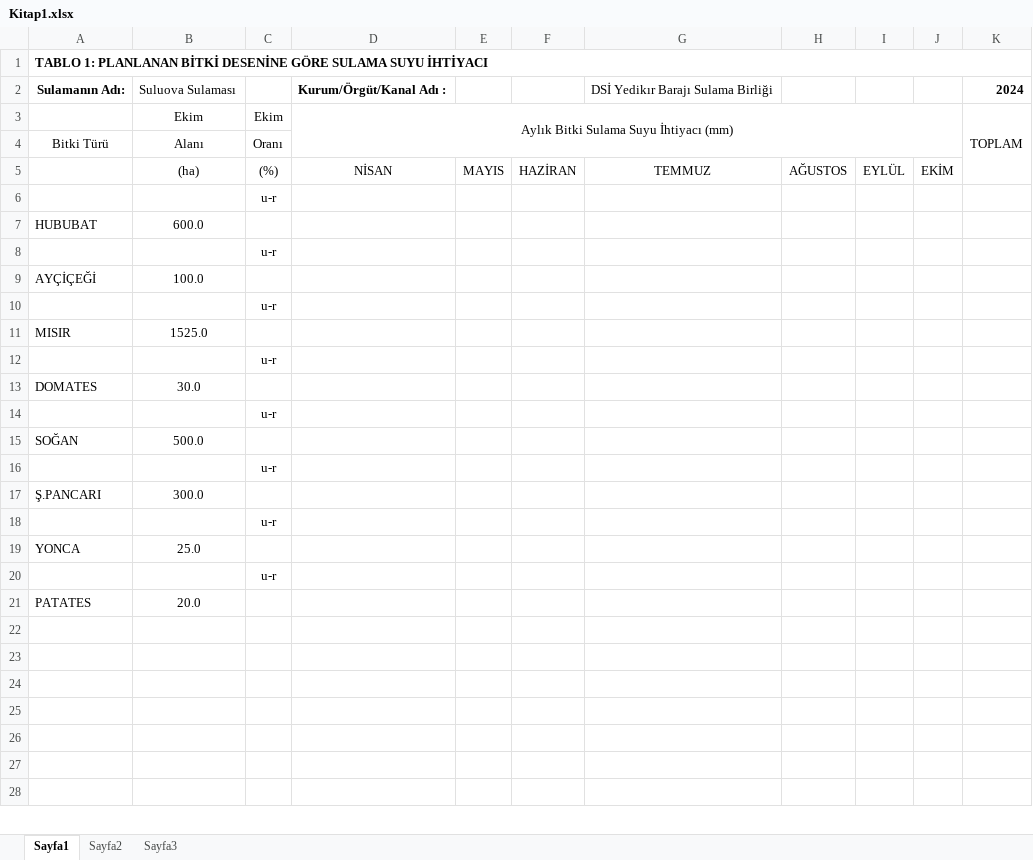
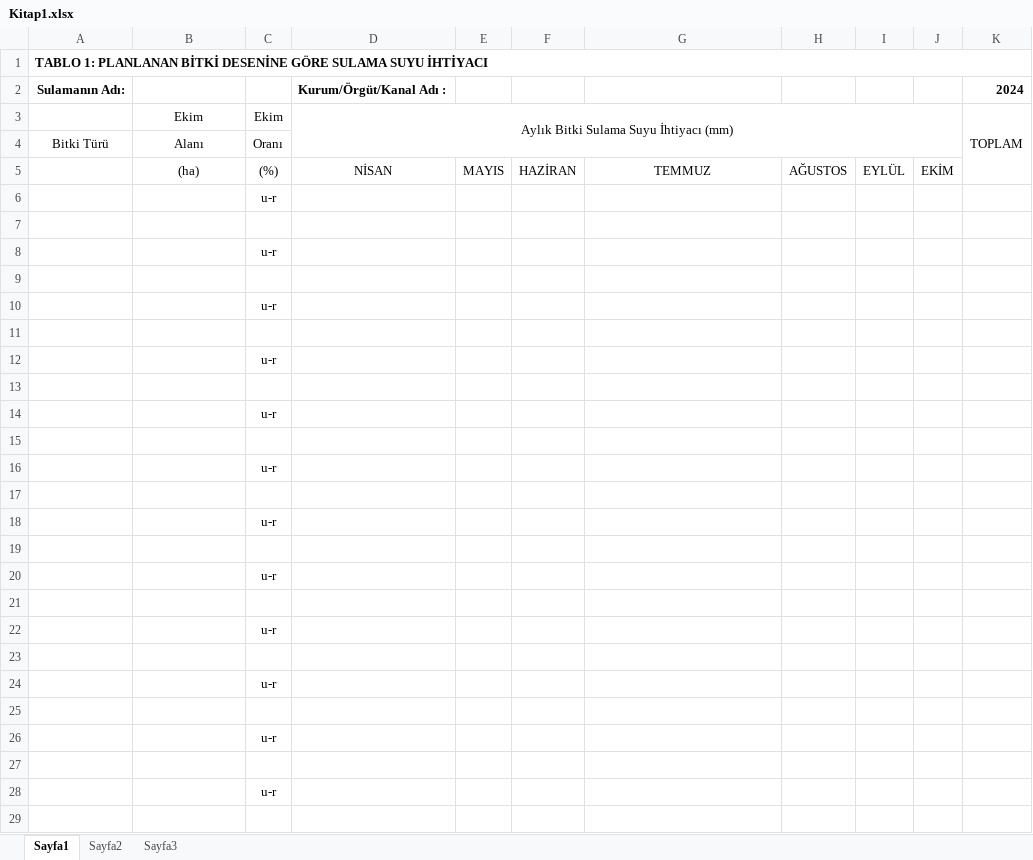
Before and after one commit to uisoft-tr/gsp, an Excel workbook: gsp-frontend/public/Kitap1.xlsx, sheet Sayfa1, drawn as a sheet; only a part is shown; the shorter side is filled out with more unchanged rows; values as stored, in another font and other column widths than the file's, no borders; removed rows and columns are numbered as before the commit, all else as after; the diff covers the shown part only; the diff names each change by its address in the sheet, - before the commit and + after, or states it on an @@ line.

Commit message:
excel aktarım tamam

```diff
--- a/gsp-frontend/public/Kitap1.xlsx (sheet Sayfa1)
+++ b/gsp-frontend/public/Kitap1.xlsx (sheet Sayfa1)
-B2: Suluova Sulaması
+B2: (empty)
-G2: DSİ Yedikır Barajı Sulama Birliği
+G2: (empty)
-row 7: HUBUBAT | 600.0
+row 7: (empty)
-row 9: AYÇİÇEĞİ | 100.0
+row 9: (empty)
-row 11: MISIR | 1525.0
+row 11: (empty)
-row 13: DOMATES | 30.0
+row 13: (empty)
-row 15: SOĞAN | 500.0
+row 15: (empty)
-row 17: Ş.PANCARI | 300.0
+row 17: (empty)
-row 19: YONCA | 25.0
+row 19: (empty)
-row 21: PATATES | 20.0
+row 22:  |  | u-r
+row 24:  |  | u-r
+row 26:  |  | u-r
+row 28:  |  | u-r
```
Also changed, not shown: 2 added rows, 5 removed rows and 1 edited cell elsewhere in this sheet, 7 other files.
